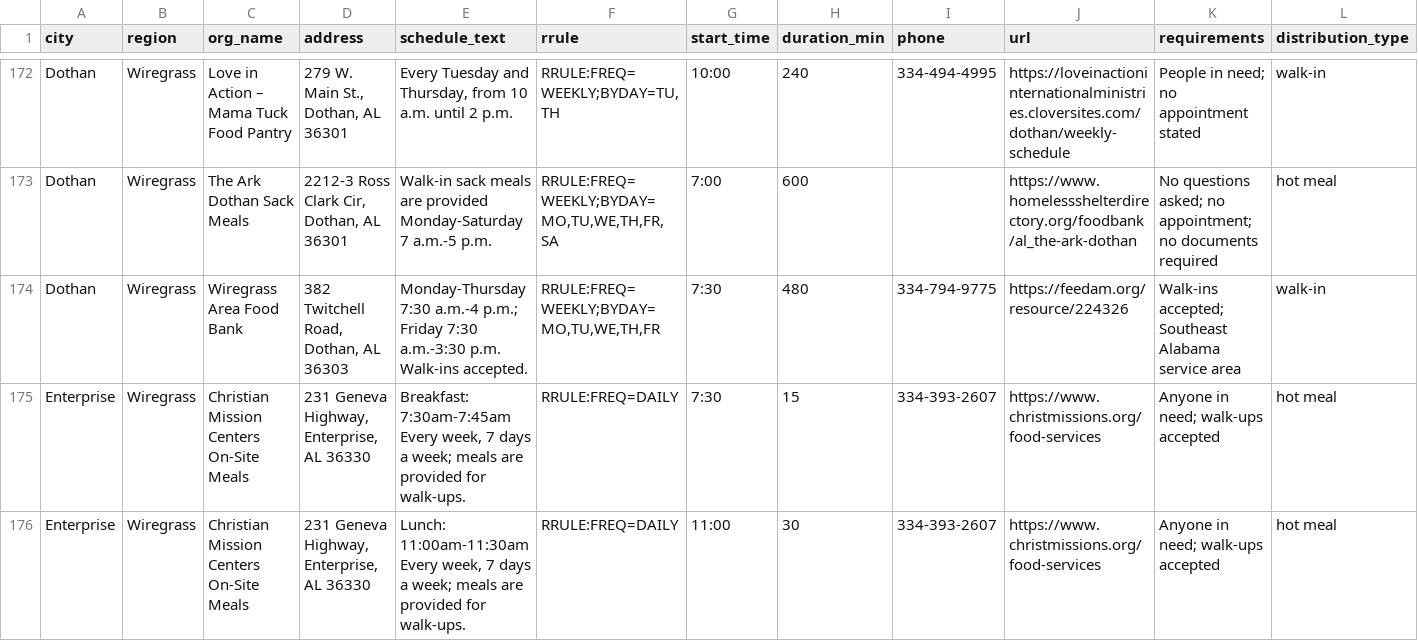
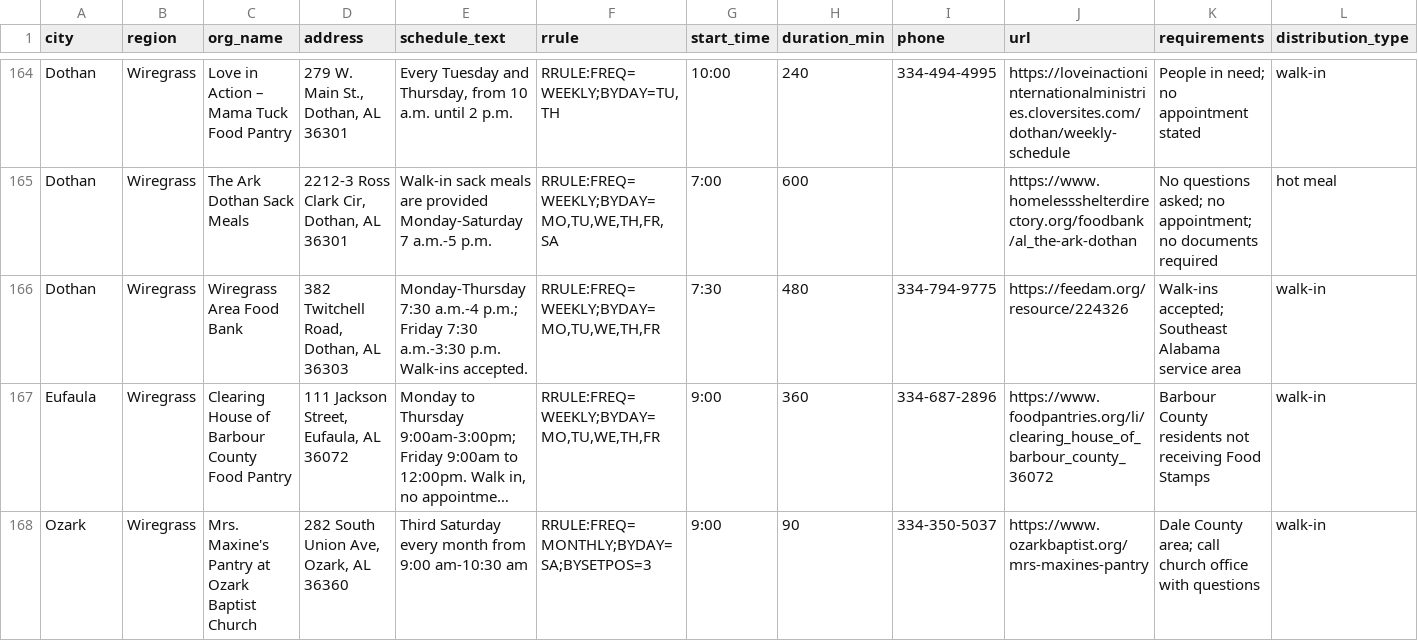
Before and after one commit to freefoodcalendars/freefoodcalendars, a CSV file: data-alabama.csv, drawn as a sheet; only a part is shown, gaps mark what is left out; the shorter side is filled out with more unchanged rows; long unchanged cells end in …; rows hold the shown columns only; the diff covers the shown part only; the diff names each change by its address in the sheet, - before the commit and + after, or states it on an @@ line.

```diff
--- a/data-alabama.csv
+++ b/data-alabama.csv
-row 175: Enterprise | Wiregrass | Christian Mission Centers On-Site Meals | 231 Geneva Highway, Enterprise, AL 36330 | Breakfast: 7:30am-7:45am Every week, 7 days a week; meals are provided for walk-ups. | RRULE:FREQ=DAILY | 7:30 | 15 | 334-393-2607 | https://www.christmissions.org/food-services | Anyone in need; walk-ups accepted | hot meal
-row 176: Enterprise | Wiregrass | Christian Mission Centers On-Site Meals | 231 Geneva Highway, Enterprise, AL 36330 | Lunch: 11:00am-11:30am Every week, 7 days a week; meals are provided for walk-ups. | RRULE:FREQ=DAILY | 11:00 | 30 | 334-393-2607 | https://www.christmissions.org/food-services | Anyone in need; walk-ups accepted | hot meal
```
Also changed, not shown: 11 removed rows elsewhere in this file, data-iowa.csv, data-oregon.csv, 43 other files.
